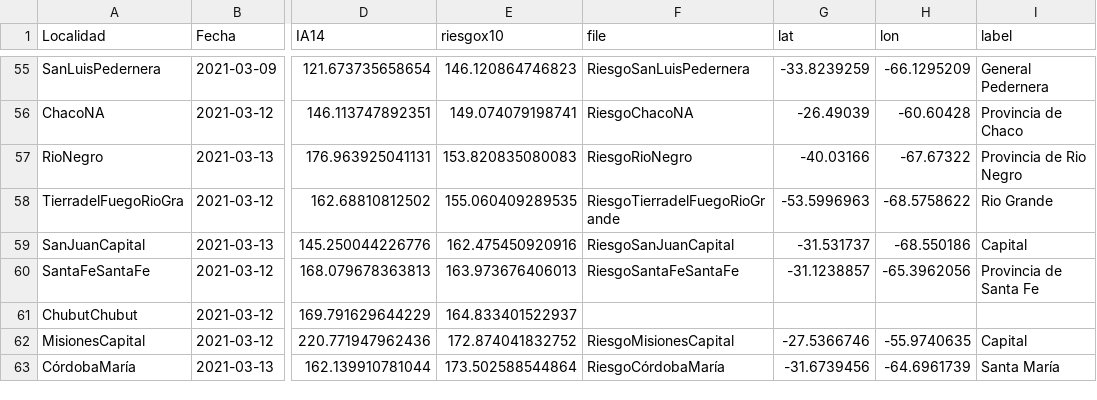
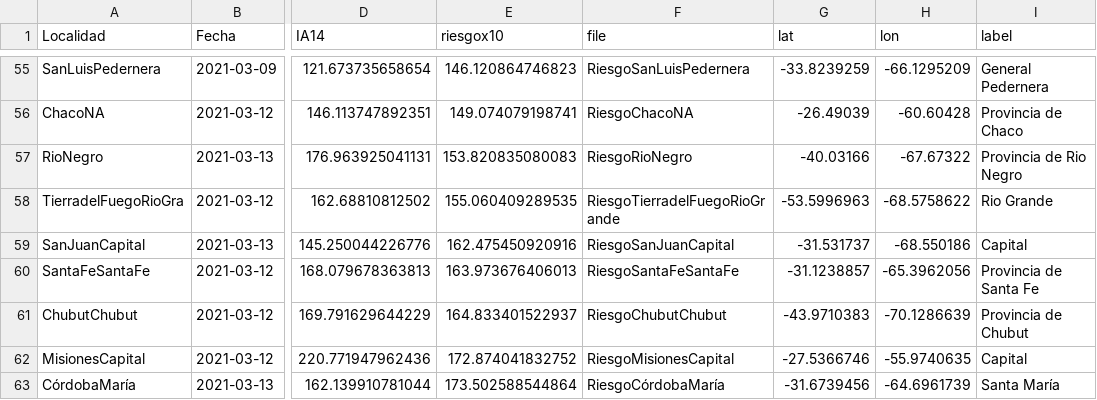
Before and after one commit to droyktton/loscoihues, a CSV file: ultimos.sorted.csv, drawn as a sheet; only a part is shown, gaps mark what is left out; the diff names each change by its address in the sheet, - before the commit and + after, or states it on an @@ line.

```diff
--- a/ultimos.sorted.csv
+++ b/ultimos.sorted.csv
-F61 (file): (empty)
+F61 (file): RiesgoChubutChubut
-G61 (lat): (empty)
+G61 (lat): -43.9710383
-H61 (lon): (empty)
+H61 (lon): -70.1286639
-I61 (label): (empty)
+I61 (label): Provincia de Chubut
```
Also changed, not shown: 1 other file.
